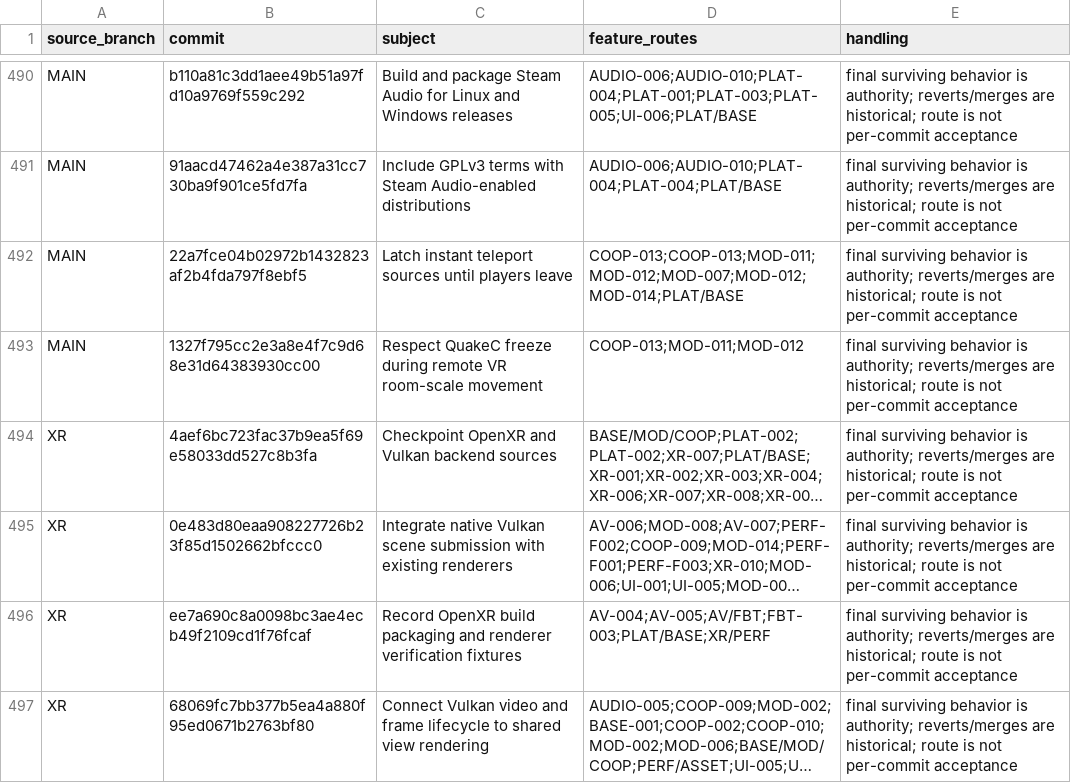
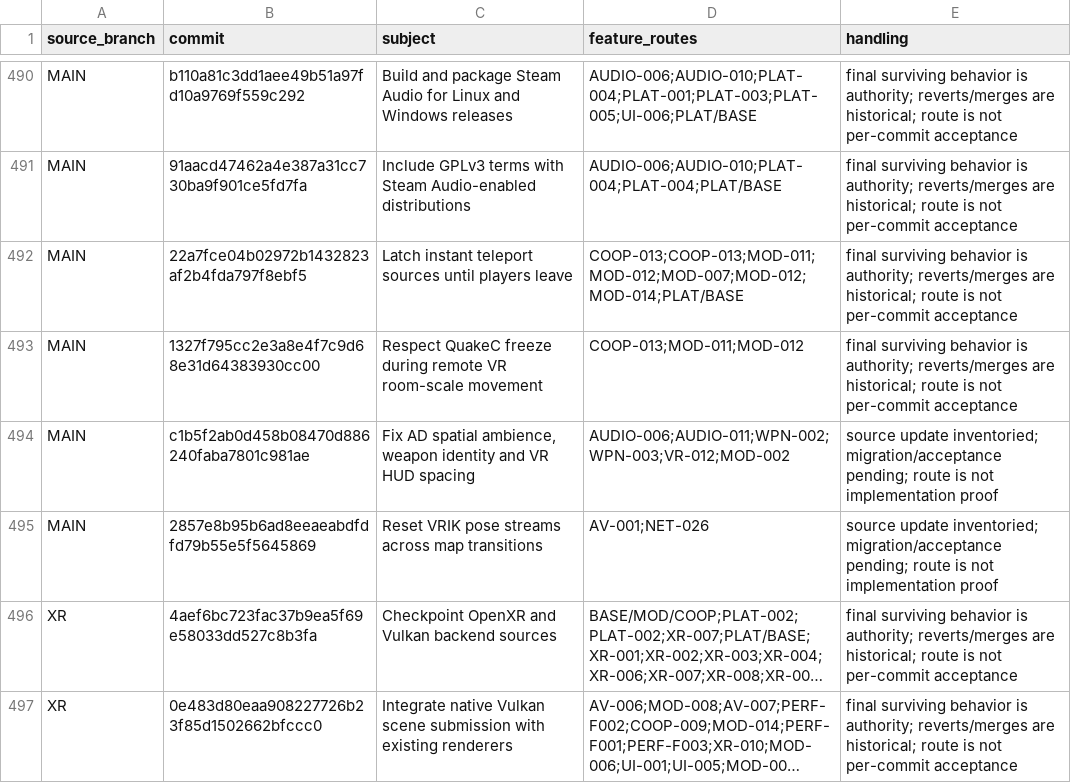
Before and after one commit to ObeseCatLord/Quakespasm-VR, a CSV file: docs/migration-history-index.csv, drawn as a sheet; only a part is shown, gaps mark what is left out; the shorter side is filled out with more unchanged rows; long unchanged cells end in …; the diff names each change by its address in the sheet, - before the commit and + after, or states it on an @@ line.

Commit message:
docs: preserve latest source audio HUD and VRIK fixes

```diff
--- a/docs/migration-history-index.csv
+++ b/docs/migration-history-index.csv
+row 494: MAIN | c1b5f2ab0d458b08470d886240faba7801c981ae | Fix AD spatial ambience, weapon identity and VR HUD spacing | AUDIO-006;AUDIO-011;WPN-002;WPN-003;VR-012;MOD-002 | source update inventoried; migration/acceptance pending; route is not implementation proof
+row 495: MAIN | 2857e8b95b6ad8eeaeabdfdfd79b55e5f5645869 | Reset VRIK pose streams across map transitions | AV-001;NET-026 | source update inventoried; migration/acceptance pending; route is not implementation proof
```
Also changed, not shown: docs/migration-interface-index.csv, docs/migration-preservation.csv, 1 other file.
